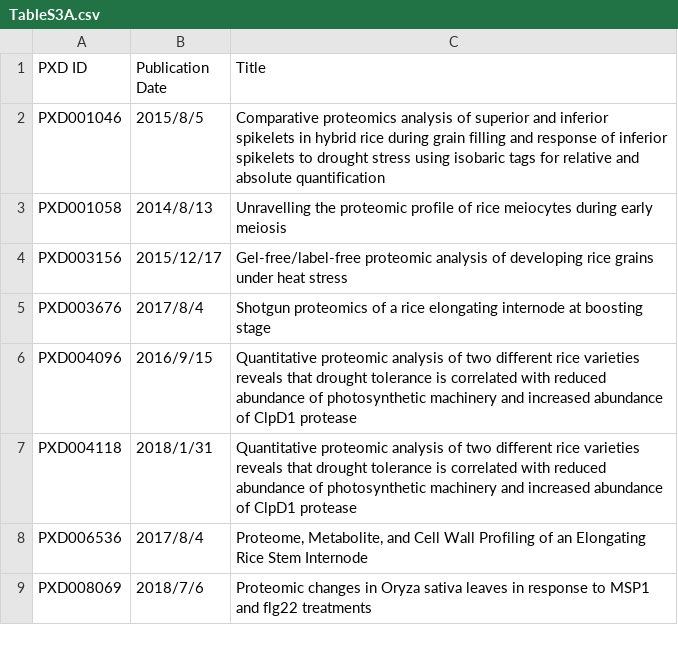
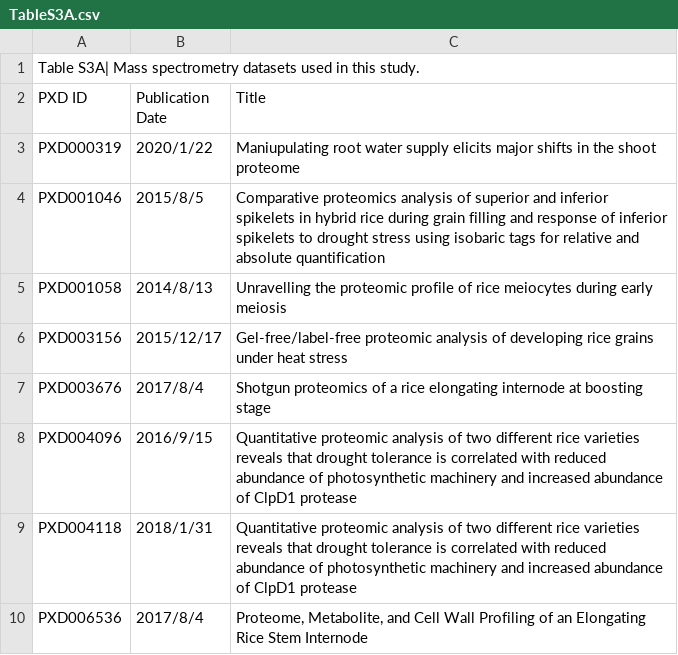
Before and after one commit to Chengy257/RiceNoncanonicalORFome.github.io, a CSV file: res/TableS3A.csv, drawn as a sheet; only a part is shown; the shorter side is filled out with more unchanged rows; the diff covers the shown part only.

```diff
--- a/res/TableS3A.csv
+++ b/res/TableS3A.csv
@@ -1 +1,3 @@
+Table S3A| Mass  spectrometry datasets used in this study.,,
 PXD ID,Publication Date,Title
+PXD000319,2020/1/22,Maniupulating root water supply elicits major shifts in the shoot proteome
```
Also changed, not shown: 16 added rows elsewhere in this file, 10 other files.
